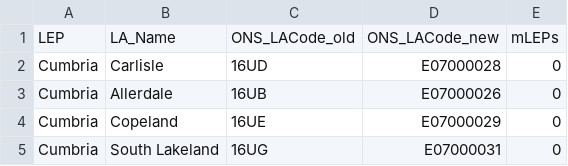
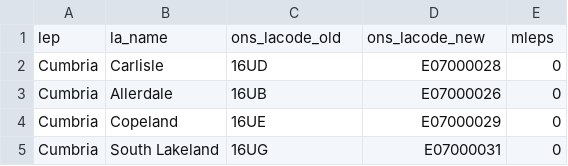
Before and after one commit to GDSL-UL/rds, a CSV file: LEPs/leps.csv, drawn as a sheet; only a part is shown; removed rows and columns are numbered as before the commit, all else as after; the diff names each change by its address in the sheet, - before the commit and + after, or states it on an @@ line.

Commit message:
load data to postgis - add postgis functions

```diff
--- a/LEPs/leps.csv
+++ b/LEPs/leps.csv
-row 1: LEP | LA_Name | ONS_LACode_old | ONS_LACode_new | mLEPs
+row 1: lep | la_name | ons_lacode_old | ons_lacode_new | mleps
```
Also changed, not shown: 4 other files.
